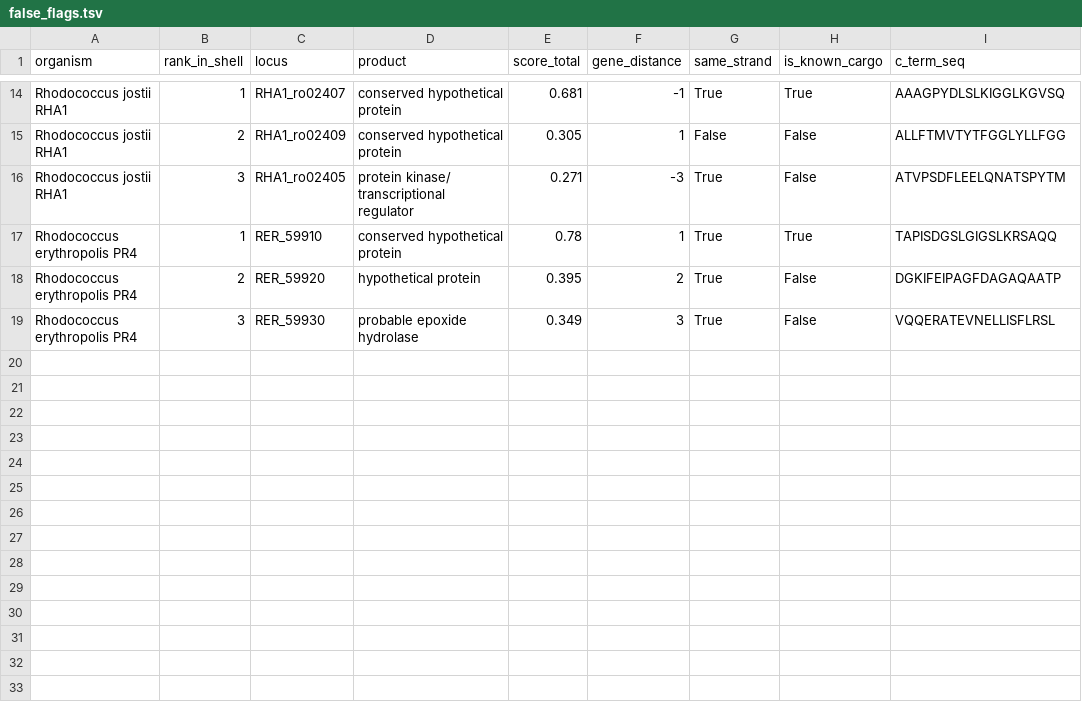
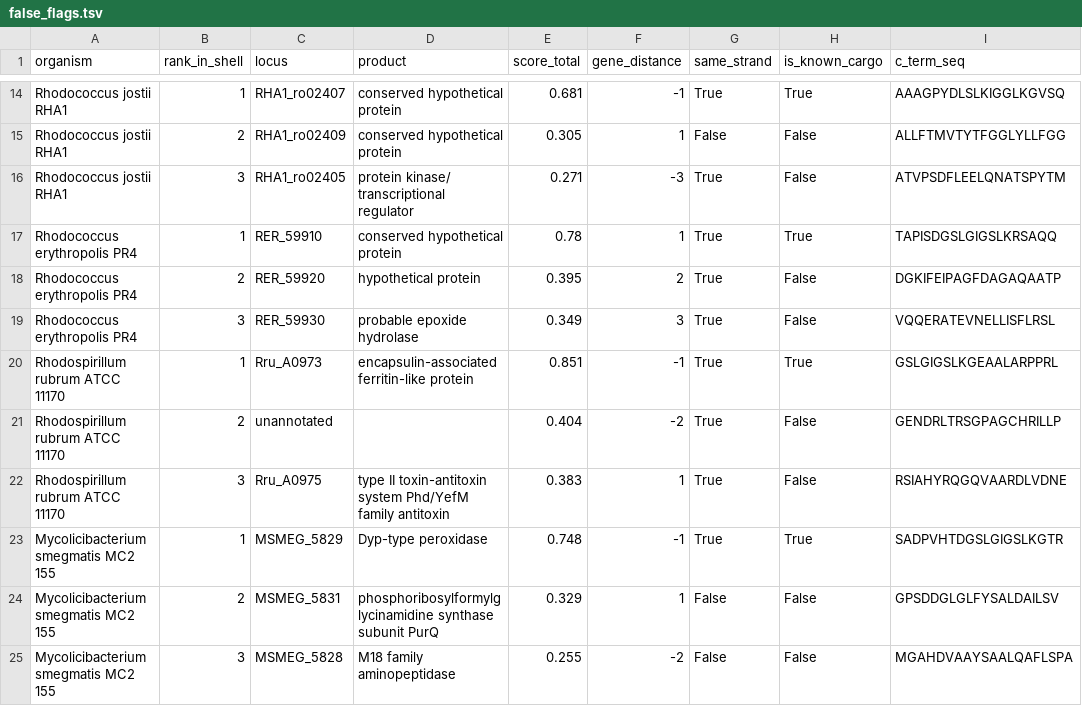
Before and after one commit to abakierkan/cargofinder, a TSV file: validation/false_flags.tsv, drawn as a sheet; only a part is shown, gaps mark what is left out.

```diff
--- a/validation/false_flags.tsv
+++ b/validation/false_flags.tsv
@@ -19 +19,7 @@ Rhodococcus erythropolis PR4	2	RER_59920	hypothetical protein	0.395	2	True	False
 Rhodococcus erythropolis PR4	3	RER_59930	probable epoxide hydrolase	0.349	3	True	False	VQQERATEVNELLISFLRSL
+Rhodospirillum rubrum ATCC 11170	1	Rru_A0973	encapsulin-associated ferritin-like protein	0.851	-1	True	True	GSLGIGSLKGEAALARPPRL
+Rhodospirillum rubrum ATCC 11170	2	unannotated		0.404	-2	True	False	GENDRLTRSGPAGCHRILLP
+Rhodospirillum rubrum ATCC 11170	3	Rru_A0975	type II toxin-antitoxin system Phd/YefM family antitoxin	0.383	1	True	False	RSIAHYRQGQVAARDLVDNE
+Mycolicibacterium smegmatis MC2 155	1	MSMEG_5829	Dyp-type peroxidase	0.748	-1	True	True	SADPVHTDGSLGIGSLKGTR
+Mycolicibacterium smegmatis MC2 155	2	MSMEG_5831	phosphoribosylformylglycinamidine synthase subunit PurQ	0.329	1	False	False	GPSDDGLGLFYSALDAILSV
+Mycolicibacterium smegmatis MC2 155	3	MSMEG_5828	M18 family aminopeptidase	0.255	-2	False	False	MGAHDVAAYSAALQAFLSPA
```
Also changed, not shown: validation/benchmark_results.tsv, validation/cargo_class_calls.tsv, 48 other files.
